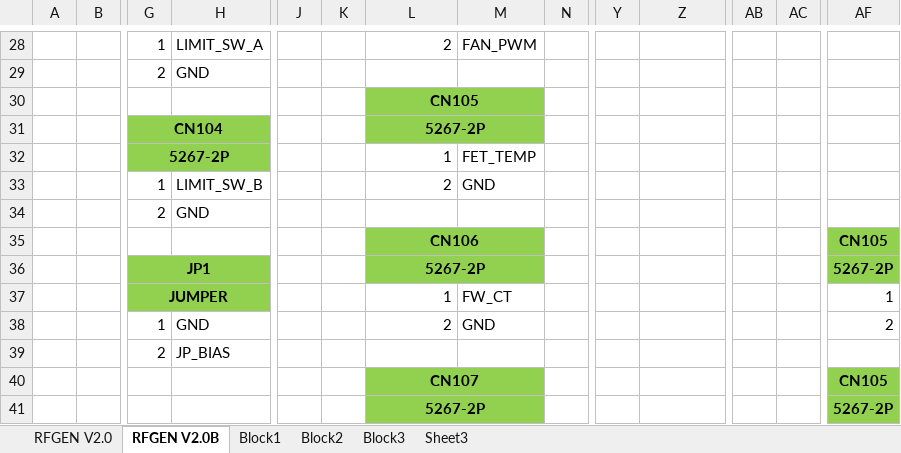
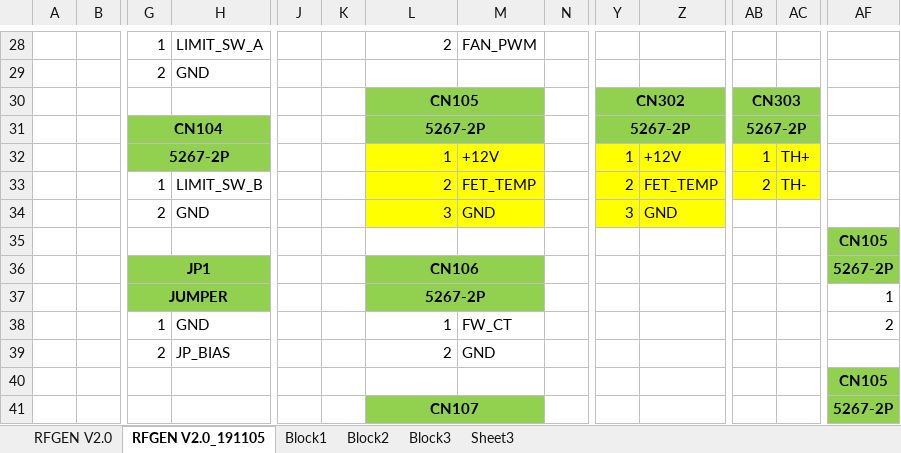
Before and after one commit to ArvidJoung/Plasma_RF_Generator, an Excel workbook: 0_Block Diagram/Plasma_Gen_Block Diagram_V2.0.xlsx, sheet RFGEN V2.0_191105, drawn as a sheet; only a part is shown, gaps mark what is left out; values as stored, in another font and other column widths than the file's, no borders; charts and pictures not drawn; removed rows and columns are numbered as before the commit, all else as after; rows hold the shown columns only; the diff covers the shown part only; the diff names each change by its address in the sheet, - before the commit and + after, or states it on an @@ line.

```diff
--- a/0_Block Diagram/Plasma_Gen_Block Diagram_V2.0.xlsx (sheet RFGEN V2.0_191105)
+++ b/0_Block Diagram/Plasma_Gen_Block Diagram_V2.0.xlsx (sheet RFGEN V2.0_191105)
-sheet tab: RFGEN V2.0B
+sheet tab: RFGEN V2.0_191105
-row 30:  |  |  |  |  |  | CN105
-row 31:  |  | CN104 |  |  |  | 5267-2P
-row 32:  |  | 5267-2P |  |  |  | 1 | FET_TEMP
-row 33:  |  | 1 | LIMIT_SW_B |  |  | 2 | GND
-row 34:  |  | 2 | GND
-row 35:  |  |  |  |  |  | CN106 |  |  |  |  |  |  | CN105
+row 30:  |  |  |  |  |  | CN105 |  |  | CN302 |  | CN303
+row 31:  |  | CN104 |  |  |  | 5267-2P |  |  | 5267-2P |  | 5267-2P
+row 32:  |  | 5267-2P |  |  |  | 1 | +12V |  | 1 | +12V | 1 | TH+
+row 33:  |  | 1 | LIMIT_SW_B |  |  | 2 | FET_TEMP |  | 2 | FET_TEMP | 2 | TH-
+row 34:  |  | 2 | GND |  |  | 3 | GND |  | 3 | GND
+row 35:  |  |  |  |  |  |  |  |  |  |  |  |  | CN105
-L36: 5267-2P
+L36: CN106
-L37: 1
+L37: 5267-2P
-L37:M37 fill: none
+L37:M37 fill: #92D050
@@ L37 bold: off → on, alignment: right → center @@
+L37:M37 merged
-M37: FW_CT
+M37: (empty)
-L38: 2
+L38: 1
-M38: GND
+M38: FW_CT
-L39: (empty)
+L39: 2
-M39: (empty)
+M39: GND
-L40: CN107
+L40: (empty)
-L40:M40 fill: #92D050
+L40:M40 fill: none
-L40:M40 merged
-L41: 5267-2P
+L41: CN107
```
Also changed, not shown: 6 edited cells, cell formats and merged cells elsewhere in this sheet, charts or pictures, 1_Schematic/Build V1.0/RF Generator Review Data_20191104.xlsx, 1_Schematic/Build V1.0/RF-GEN-CPU_PinMap_20190429.xlsx.
